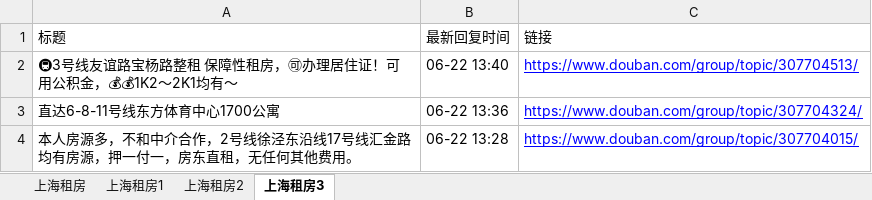
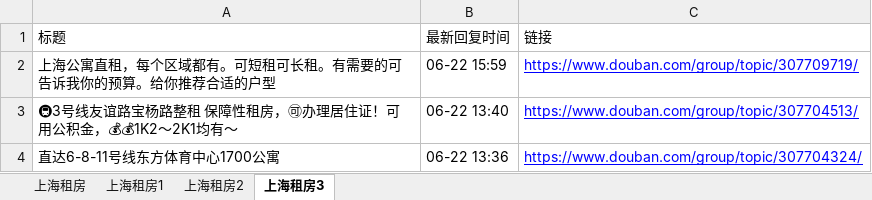
Before and after one commit to RyanShi0118/rent-info-crawler, an Excel workbook: douban_rent_info.xlsx, sheet 上海租房3, drawn as a sheet; only a part is shown; the shorter side is filled out with more unchanged rows; values as stored, in another font and other column widths than the file's, no borders; the diff names each change by its address in the sheet, - before the commit and + after, or states it on an @@ line.

```diff
--- a/douban_rent_info.xlsx (sheet 上海租房3)
+++ b/douban_rent_info.xlsx (sheet 上海租房3)
+row 2: 上海公寓直租，每个区域都有。可短租可长租。有需要的可告诉我你的预算。给你推荐合适的户型 | 06-22 15:59 | https://www.douban.com/group/topic/307709719/
```
Also changed, not shown: sheet 上海租房, sheet 上海租房2, sheet 上海租房1, filtered_rent_info.xlsx, 1 other file.
